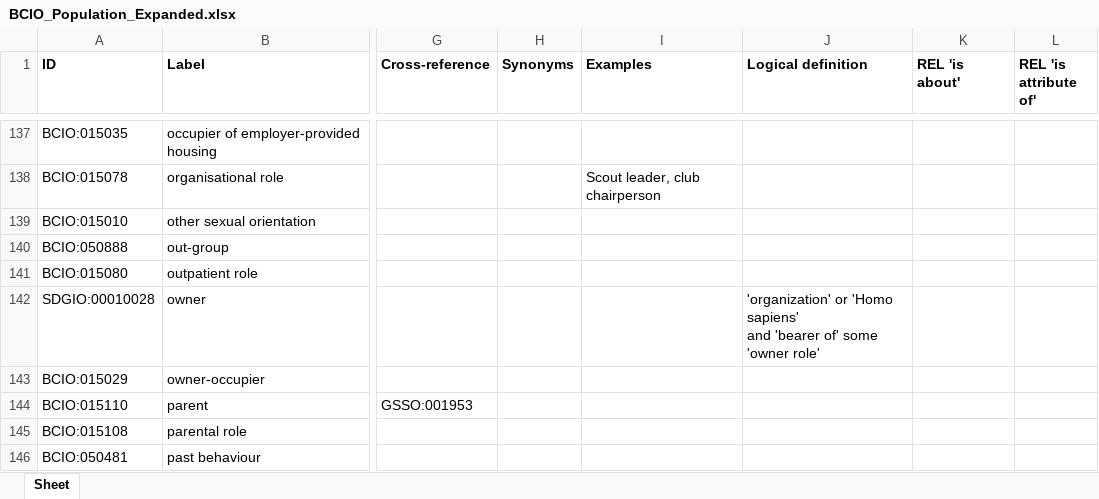
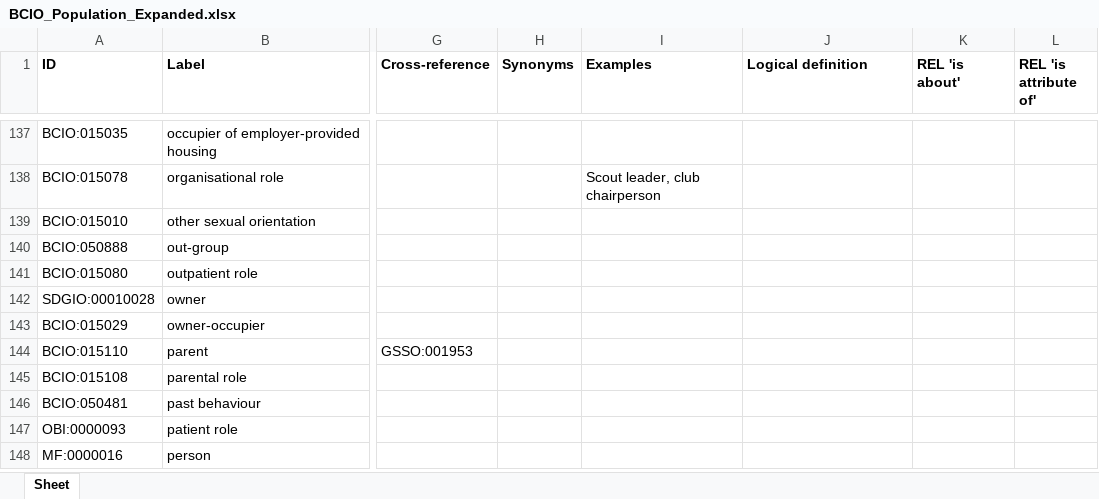
Before and after one commit to ontology-tools/TEST_bcio, an Excel workbook: Population/BCIO_Population_Expanded.xlsx, sheet Sheet, drawn as a sheet; only a part is shown, gaps mark what is left out; the shorter side is filled out with more unchanged rows; values as stored, in another font and other column widths than the file's, no borders; ↵ is a line break in a cell; the diff names each change by its address in the sheet, - before the commit and + after, or states it on an @@ line.

```diff
--- a/Population/BCIO_Population_Expanded.xlsx (sheet Sheet)
+++ b/Population/BCIO_Population_Expanded.xlsx (sheet Sheet)
-J142 (Logical definition): 'organization' or 'Homo sapiens' ↵ and 'bearer of' some 'owner role'
+J142 (Logical definition): (empty)
```
